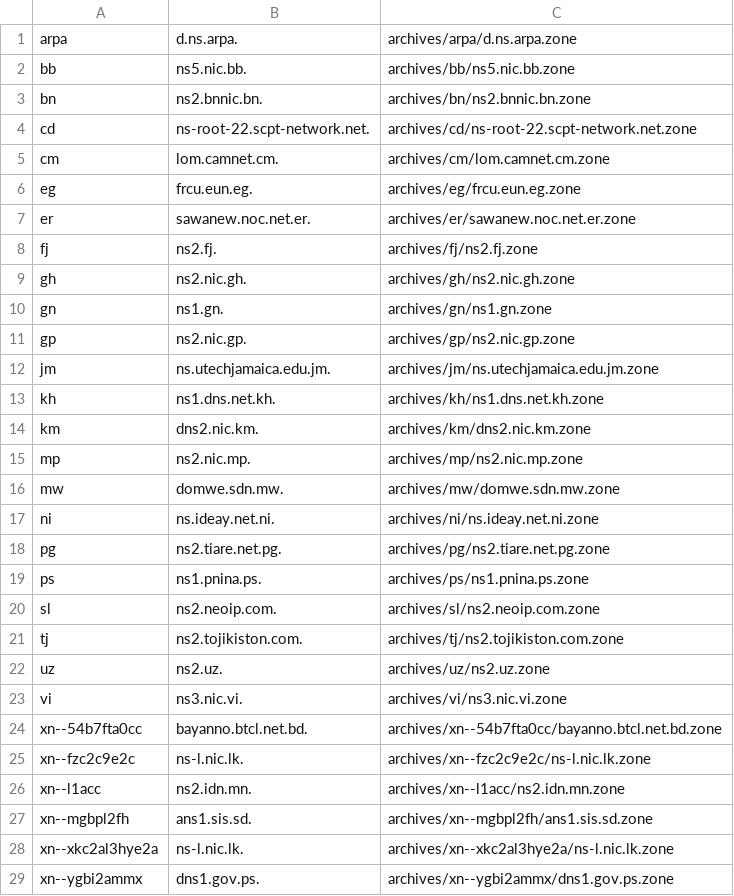
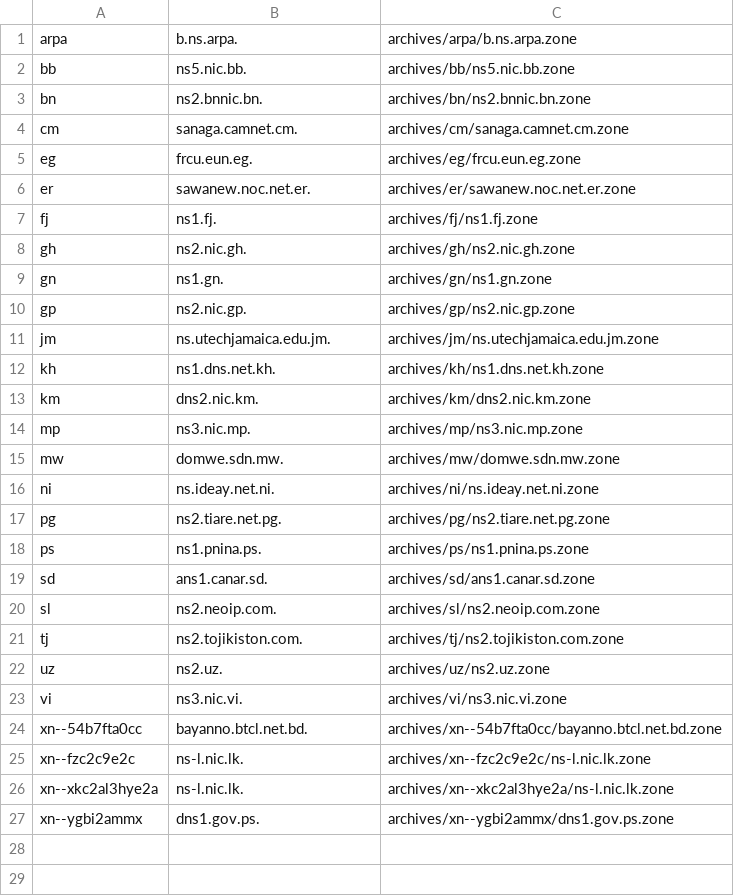
Before and after one commit to vuong2023/TLDR-2, a TSV file: transferable_zones.tsv, drawn as a sheet.

```diff
--- a/transferable_zones.tsv
+++ b/transferable_zones.tsv
@@ -1,9 +1,8 @@
-arpa	d.ns.arpa.	archives/arpa/d.ns.arpa.zone
+arpa	b.ns.arpa.	archives/arpa/b.ns.arpa.zone
 bb	ns5.nic.bb.	archives/bb/ns5.nic.bb.zone
 bn	ns2.bnnic.bn.	archives/bn/ns2.bnnic.bn.zone
-cd	ns-root-22.scpt-network.net.	archives/cd/ns-root-22.scpt-network.net.zone
-cm	lom.camnet.cm.	archives/cm/lom.camnet.cm.zone
+cm	sanaga.camnet.cm.	archives/cm/sanaga.camnet.cm.zone
 eg	frcu.eun.eg.	archives/eg/frcu.eun.eg.zone
 er	sawanew.noc.net.er.	archives/er/sawanew.noc.net.er.zone
-fj	ns2.fj.	archives/fj/ns2.fj.zone
+fj	ns1.fj.	archives/fj/ns1.fj.zone
 gh	ns2.nic.gh.	archives/gh/ns2.nic.gh.zone
@@ -14,3 +13,3 @@ kh	ns1.dns.net.kh.	archives/kh/ns1.dns.net.kh.zone
 km	dns2.nic.km.	archives/km/dns2.nic.km.zone
-mp	ns2.nic.mp.	archives/mp/ns2.nic.mp.zone
+mp	ns3.nic.mp.	archives/mp/ns3.nic.mp.zone
 mw	domwe.sdn.mw.	archives/mw/domwe.sdn.mw.zone
@@ -19,2 +18,3 @@ pg	ns2.tiare.net.pg.	archives/pg/ns2.tiare.net.pg.zone
 ps	ns1.pnina.ps.	archives/ps/ns1.pnina.ps.zone
+sd	ans1.canar.sd.	archives/sd/ans1.canar.sd.zone
 sl	ns2.neoip.com.	archives/sl/ns2.neoip.com.zone
@@ -25,4 +25,2 @@ xn--54b7fta0cc	bayanno.btcl.net.bd.	archives/xn--54b7fta0cc/bayanno.btcl.net.bd.
 xn--fzc2c9e2c	ns-l.nic.lk.	archives/xn--fzc2c9e2c/ns-l.nic.lk.zone
-xn--l1acc	ns2.idn.mn.	archives/xn--l1acc/ns2.idn.mn.zone
-xn--mgbpl2fh	ans1.sis.sd.	archives/xn--mgbpl2fh/ans1.sis.sd.zone
 xn--xkc2al3hye2a	ns-l.nic.lk.	archives/xn--xkc2al3hye2a/ns-l.nic.lk.zone
```
Also changed, not shown: 8 other files.
